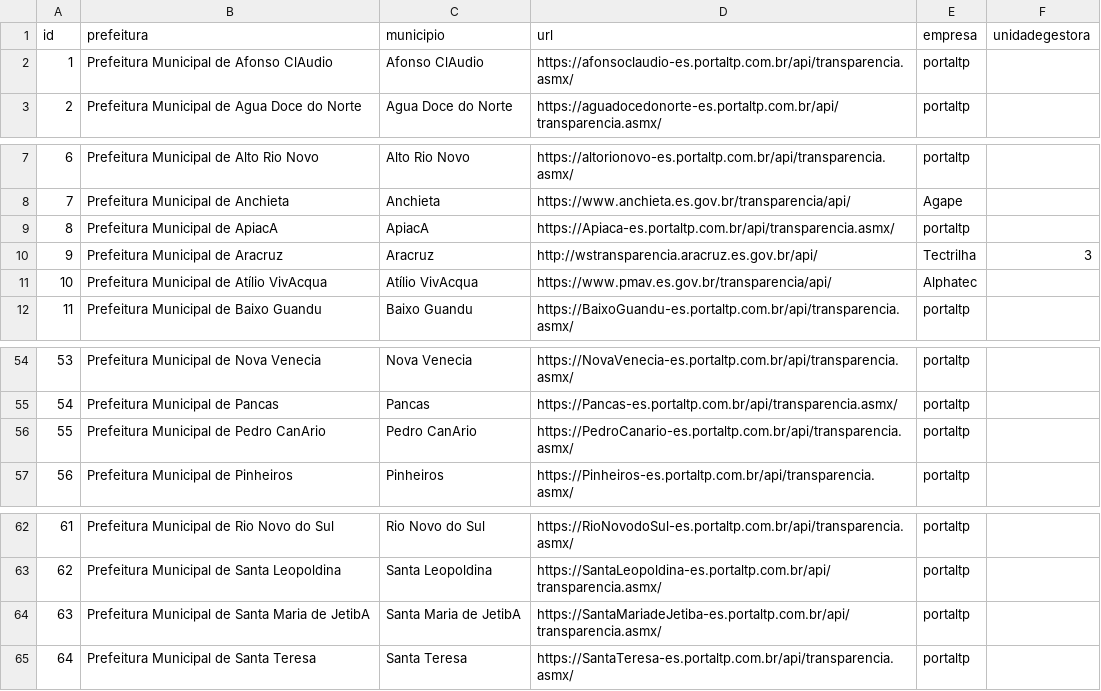
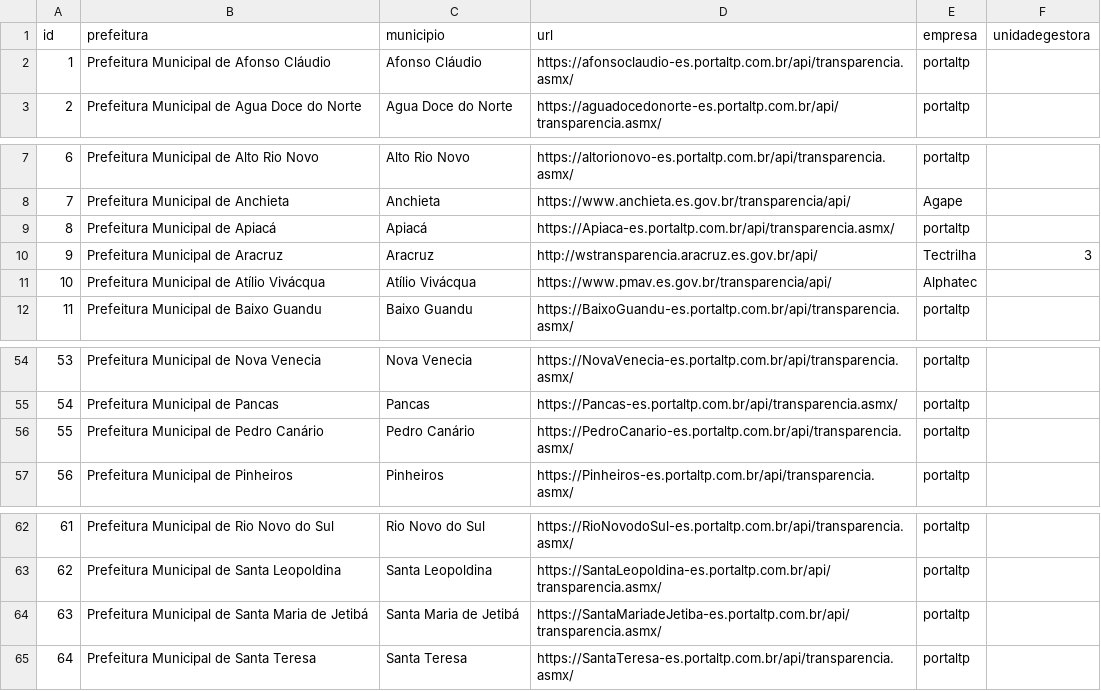
Before and after one commit to gmerisio/gmJulius, a CSV file: data/prefeituras_limpo.csv (was scr_R/dados/prefeituras_limpo.csv), drawn as a sheet; only a part is shown, gaps mark what is left out.

```diff
--- a/scr_R/dados/prefeituras_limpo.csv
+++ b/data/prefeituras_limpo.csv
@@ -1,3 +1,3 @@
 id,prefeitura,municipio,url,empresa,unidadegestora
-1,Prefeitura Municipal de Afonso ClAudio,Afonso ClAudio,https://afonsoclaudio-es.portaltp.com.br/api/transparencia.asmx/,portaltp,
+1,Prefeitura Municipal de Afonso Cláudio,Afonso Cláudio,https://afonsoclaudio-es.portaltp.com.br/api/transparencia.asmx/,portaltp,
 2,Prefeitura Municipal de Agua Doce do Norte,Agua Doce do Norte,https://aguadocedonorte-es.portaltp.com.br/api/transparencia.asmx/,portaltp,
@@ -8,5 +8,5 @@ id,prefeitura,municipio,url,empresa,unidadegestora
 7,Prefeitura Municipal de Anchieta,Anchieta,https://www.anchieta.es.gov.br/transparencia/api/,Agape,
-8,Prefeitura Municipal de ApiacA,ApiacA,https://Apiaca-es.portaltp.com.br/api/transparencia.asmx/,portaltp,
+8,Prefeitura Municipal de Apiacá,Apiacá,https://Apiaca-es.portaltp.com.br/api/transparencia.asmx/,portaltp,
 9,Prefeitura Municipal de Aracruz,Aracruz,http://wstransparencia.aracruz.es.gov.br/api/,Tectrilha,3
-10,Prefeitura Municipal de Atílio VivAcqua,Atílio VivAcqua,https://www.pmav.es.gov.br/transparencia/api/,Alphatec,
+10,Prefeitura Municipal de Atílio Vivácqua,Atílio Vivácqua,https://www.pmav.es.gov.br/transparencia/api/,Alphatec,
 11,Prefeitura Municipal de Baixo Guandu,Baixo Guandu,https://BaixoGuandu-es.portaltp.com.br/api/transparencia.asmx/,portaltp,
@@ -55,3 +55,3 @@ id,prefeitura,municipio,url,empresa,unidadegestora
 54,Prefeitura Municipal de Pancas,Pancas,https://Pancas-es.portaltp.com.br/api/transparencia.asmx/,portaltp,
-55,Prefeitura Municipal de Pedro CanArio,Pedro CanArio,https://PedroCanario-es.portaltp.com.br/api/transparencia.asmx/,portaltp,
+55,Prefeitura Municipal de Pedro Canário,Pedro Canário,https://PedroCanario-es.portaltp.com.br/api/transparencia.asmx/,portaltp,
 56,Prefeitura Municipal de Pinheiros,Pinheiros,https://Pinheiros-es.portaltp.com.br/api/transparencia.asmx/,portaltp,
@@ -63,3 +63,3 @@ id,prefeitura,municipio,url,empresa,unidadegestora
 62,Prefeitura Municipal de Santa Leopoldina,Santa Leopoldina,https://SantaLeopoldina-es.portaltp.com.br/api/transparencia.asmx/,portaltp,
-63,Prefeitura Municipal de Santa Maria de JetibA,Santa Maria de JetibA,https://SantaMariadeJetiba-es.portaltp.com.br/api/transparencia.asmx/,portaltp,
+63,Prefeitura Municipal de Santa Maria de Jetibá,Santa Maria de Jetibá,https://SantaMariadeJetiba-es.portaltp.com.br/api/transparencia.asmx/,portaltp,
 64,Prefeitura Municipal de Santa Teresa,Santa Teresa,https://SantaTeresa-es.portaltp.com.br/api/transparencia.asmx/,portaltp,
```
Also changed, not shown: 27 other files.
